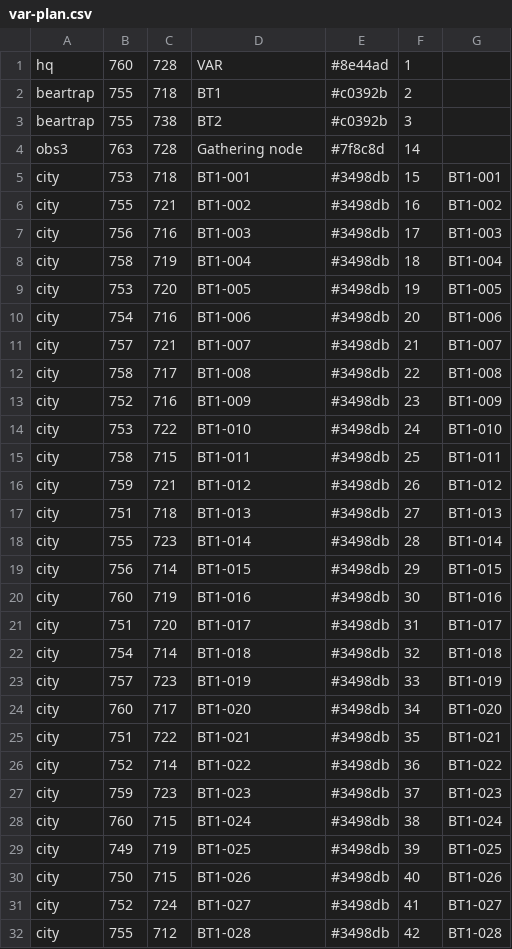
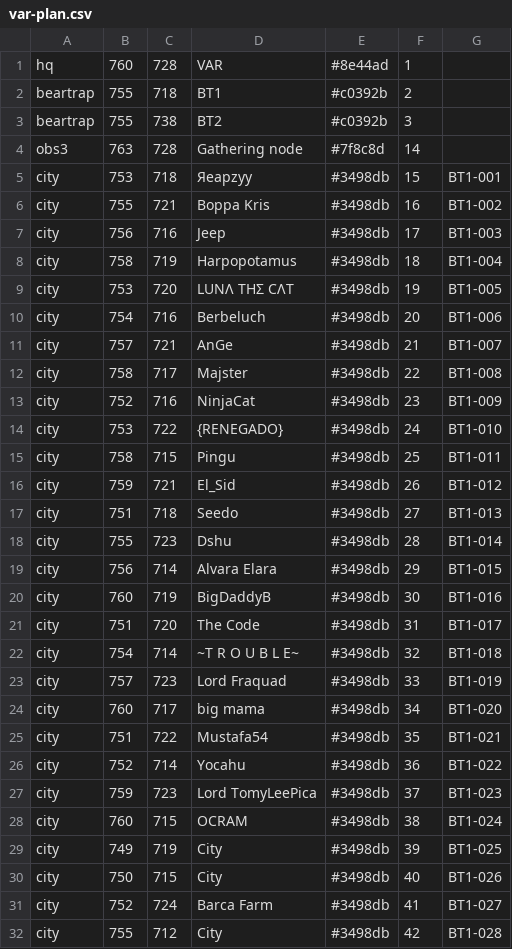
Before and after one commit to aenariel/FfsLiveMap, a CSV file: var-plan.csv, drawn as a sheet; only a part is shown; the diff covers the shown part only.

```diff
--- a/var-plan.csv
+++ b/var-plan.csv
@@ -4,29 +4,29 @@ beartrap,755,738,BT2,#c0392b,3
 obs3,763,728,Gathering node,#7f8c8d,14
-city,753,718,BT1-001,#3498db,15,BT1-001
-city,755,721,BT1-002,#3498db,16,BT1-002
-city,756,716,BT1-003,#3498db,17,BT1-003
-city,758,719,BT1-004,#3498db,18,BT1-004
-city,753,720,BT1-005,#3498db,19,BT1-005
-city,754,716,BT1-006,#3498db,20,BT1-006
-city,757,721,BT1-007,#3498db,21,BT1-007
-city,758,717,BT1-008,#3498db,22,BT1-008
-city,752,716,BT1-009,#3498db,23,BT1-009
-city,753,722,BT1-010,#3498db,24,BT1-010
-city,758,715,BT1-011,#3498db,25,BT1-011
-city,759,721,BT1-012,#3498db,26,BT1-012
-city,751,718,BT1-013,#3498db,27,BT1-013
-city,755,723,BT1-014,#3498db,28,BT1-014
-city,756,714,BT1-015,#3498db,29,BT1-015
-city,760,719,BT1-016,#3498db,30,BT1-016
-city,751,720,BT1-017,#3498db,31,BT1-017
-city,754,714,BT1-018,#3498db,32,BT1-018
-city,757,723,BT1-019,#3498db,33,BT1-019
-city,760,717,BT1-020,#3498db,34,BT1-020
-city,751,722,BT1-021,#3498db,35,BT1-021
-city,752,714,BT1-022,#3498db,36,BT1-022
-city,759,723,BT1-023,#3498db,37,BT1-023
-city,760,715,BT1-024,#3498db,38,BT1-024
-city,749,719,BT1-025,#3498db,39,BT1-025
-city,750,715,BT1-026,#3498db,40,BT1-026
-city,752,724,BT1-027,#3498db,41,BT1-027
-city,755,712,BT1-028,#3498db,42,BT1-028
+city,753,718,Яеарzуу,#3498db,15,BT1-001
+city,755,721,Boppa Kris,#3498db,16,BT1-002
+city,756,716,Jeep,#3498db,17,BT1-003
+city,758,719,Harpopotamus,#3498db,18,BT1-004
+city,753,720,LUNΛ THΣ CΛT,#3498db,19,BT1-005
+city,754,716,Berbeluch,#3498db,20,BT1-006
+city,757,721,AnGe,#3498db,21,BT1-007
+city,758,717,Majster,#3498db,22,BT1-008
+city,752,716,NinjaCat,#3498db,23,BT1-009
+city,753,722,{RENEGADO},#3498db,24,BT1-010
+city,758,715,Pingu,#3498db,25,BT1-011
+city,759,721,El_Sid,#3498db,26,BT1-012
+city,751,718,Seedo,#3498db,27,BT1-013
+city,755,723,Dshu,#3498db,28,BT1-014
+city,756,714,Alvara Elara,#3498db,29,BT1-015
+city,760,719,BigDaddyB,#3498db,30,BT1-016
+city,751,720,The Code,#3498db,31,BT1-017
+city,754,714,~T R O U B L E~,#3498db,32,BT1-018
+city,757,723,Lord Fraquad,#3498db,33,BT1-019
+city,760,717,big mama,#3498db,34,BT1-020
+city,751,722,Mustafa54,#3498db,35,BT1-021
+city,752,714,Yocahu,#3498db,36,BT1-022
+city,759,723,Lord TomyLeePica,#3498db,37,BT1-023
+city,760,715,OCRAM,#3498db,38,BT1-024
+city,749,719,City,#3498db,39,BT1-025
+city,750,715,City,#3498db,40,BT1-026
+city,752,724,Barca Farm,#3498db,41,BT1-027
+city,755,712,City,#3498db,42,BT1-028
```
Also changed, not shown: 106 edited cells elsewhere in this file, live.csv, plan.csv, 7 other files.
